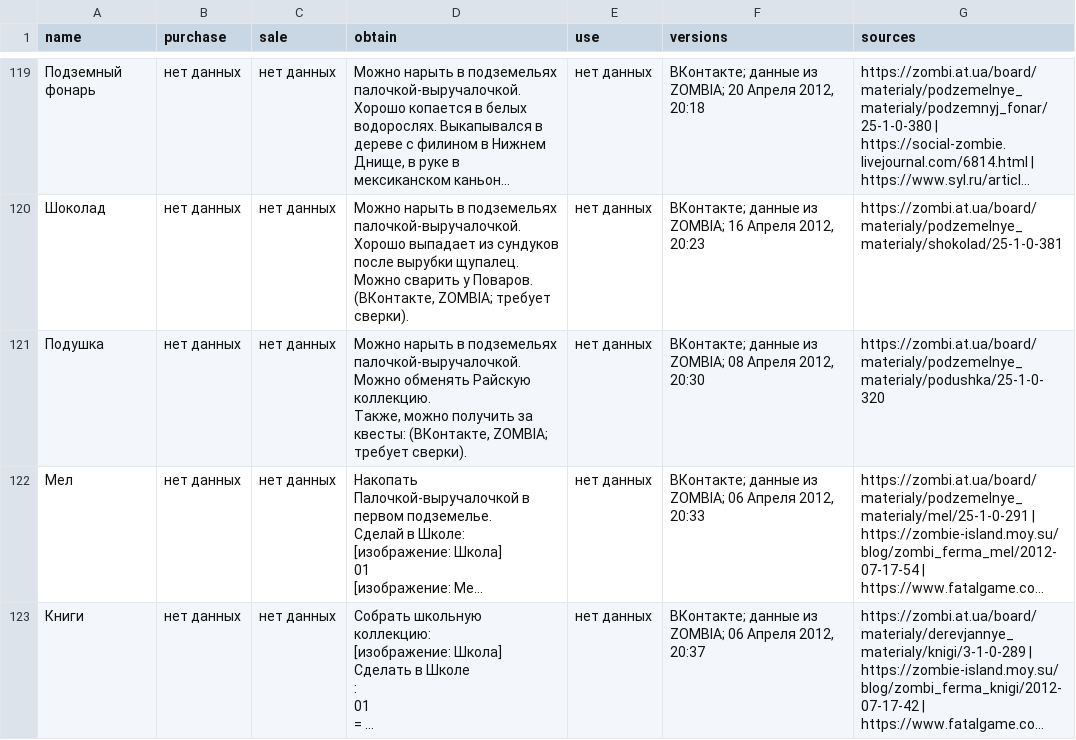
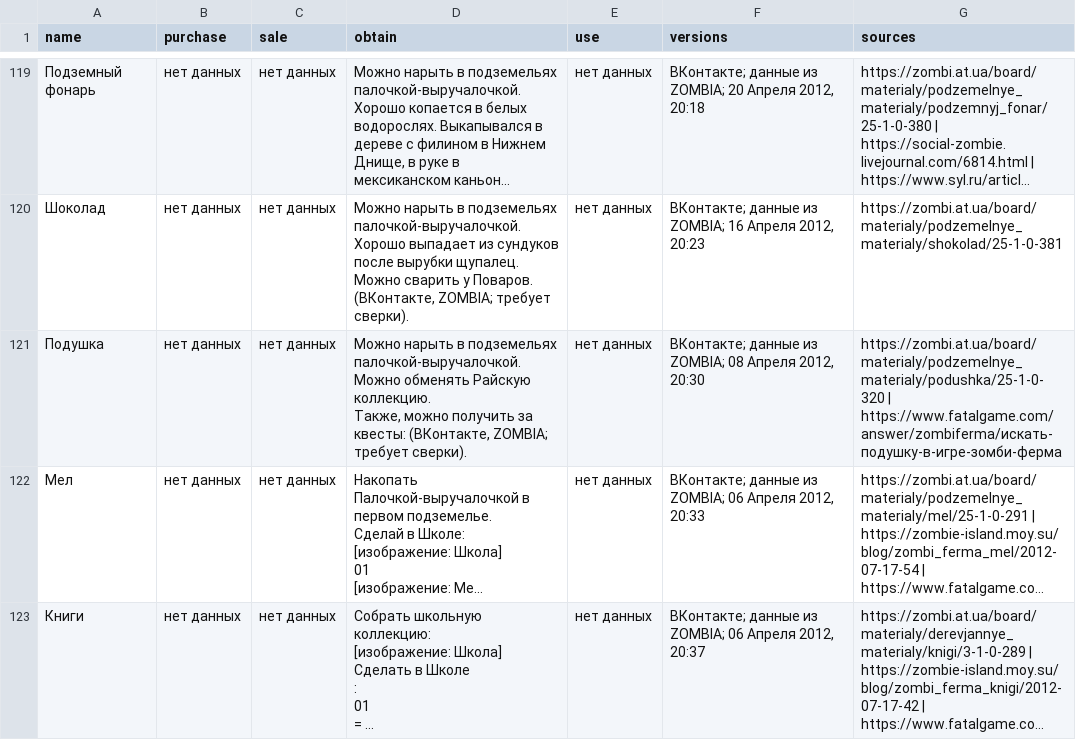
Before and after one commit to stillsickstillsick/zombie-farm-guide-site, a CSV file: data/materials.csv, drawn as a sheet; only a part is shown, gaps mark what is left out; long unchanged cells end in …; the diff covers the shown part only; the diff names each change by its address in the sheet, - before the commit and + after, or states it on an @@ line.

Commit message:
Review pillow and staff sources and add zombaksit

```diff
--- a/data/materials.csv
+++ b/data/materials.csv
-G121 (sources): https://zombi.at.ua/board/materialy/podzemelnye_materialy/podushka/25-1-0-320
+G121 (sources): https://zombi.at.ua/board/materialy/podzemelnye_materialy/podushka/25-1-0-320 | https://www.fatalgame.com/answer/zombiferma/искать-подушку-в-игре-зомби-ферма
```
Also changed, not shown: 1 added row elsewhere in this file, data/collections.csv, 11 other files.
